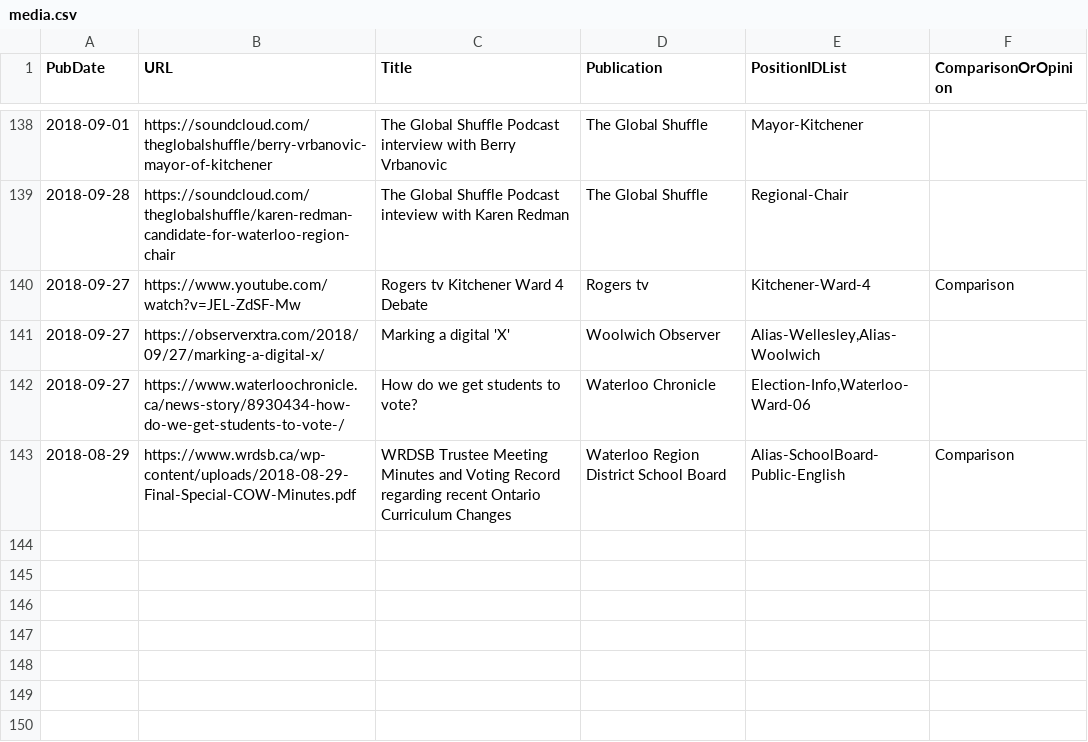
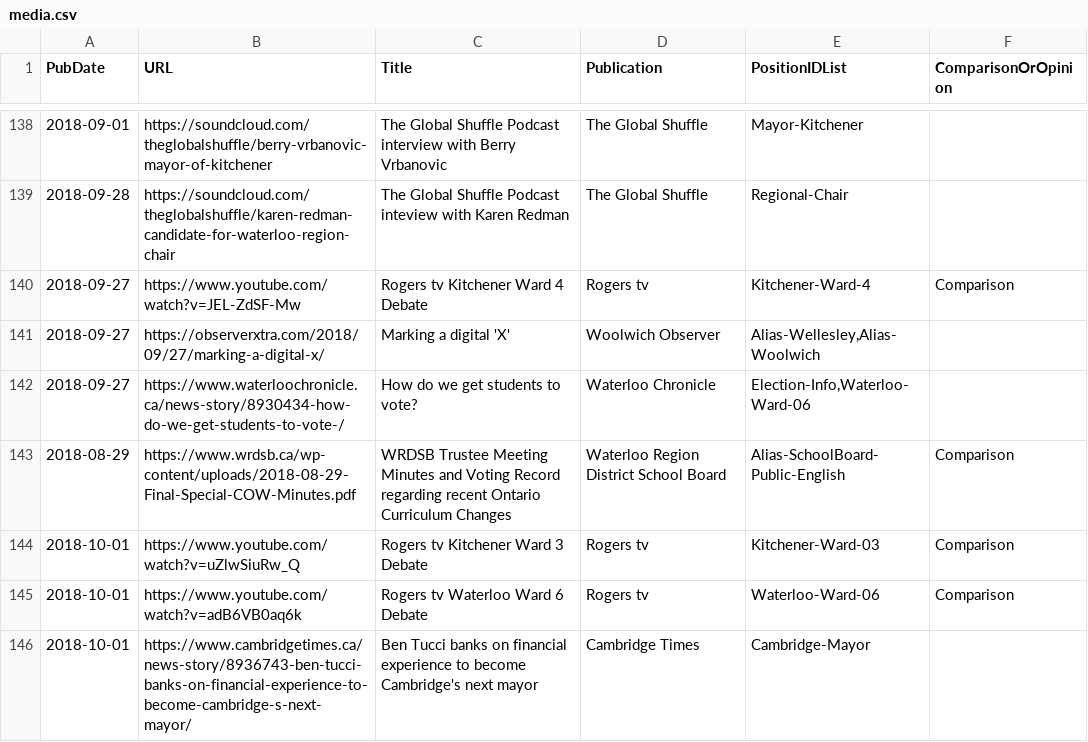
Before and after one commit to s-kennedy/wr-votes, a CSV file: _data/sync/media.csv, drawn as a sheet; only a part is shown, gaps mark what is left out.

Commit message:
Add Rogers debates (Kitchener Ward 3, Waterloo Ward 6); Ben Tucci profile

```diff
--- a/_data/sync/media.csv
+++ b/_data/sync/media.csv
@@ -143 +143,4 @@ PubDate,URL,Title,Publication,PositionIDList,ComparisonOrOpinion
 2018-08-29,https://www.wrdsb.ca/wp-content/uploads/2018-08-29-Final-Special-COW-Minutes.pdf,WRDSB Trustee Meeting Minutes and Voting Record regarding recent Ontario Curriculum Changes,Waterloo Region District School Board,Alias-SchoolBoard-Public-English,Comparison
+2018-10-01,https://www.youtube.com/watch?v=uZlwSiuRw_Q,Rogers tv Kitchener Ward 3 Debate,Rogers tv,Kitchener-Ward-03,Comparison
+2018-10-01,https://www.youtube.com/watch?v=adB6VB0aq6k,Rogers tv Waterloo Ward 6 Debate,Rogers tv,Waterloo-Ward-06,Comparison
+2018-10-01,https://www.cambridgetimes.ca/news-story/8936743-ben-tucci-banks-on-financial-experience-to-become-cambridge-s-next-mayor/,Ben Tucci banks on financial experience to become Cambridge's next mayor,Cambridge Times,Cambridge-Mayor,
```
